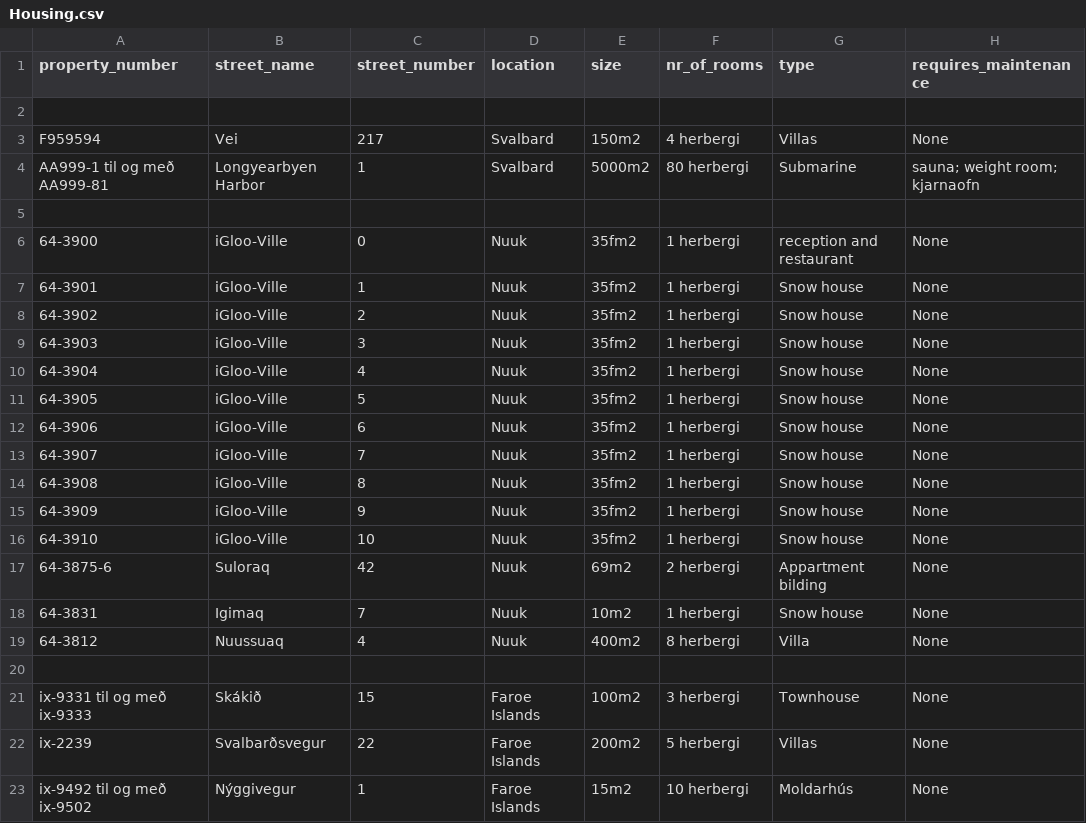
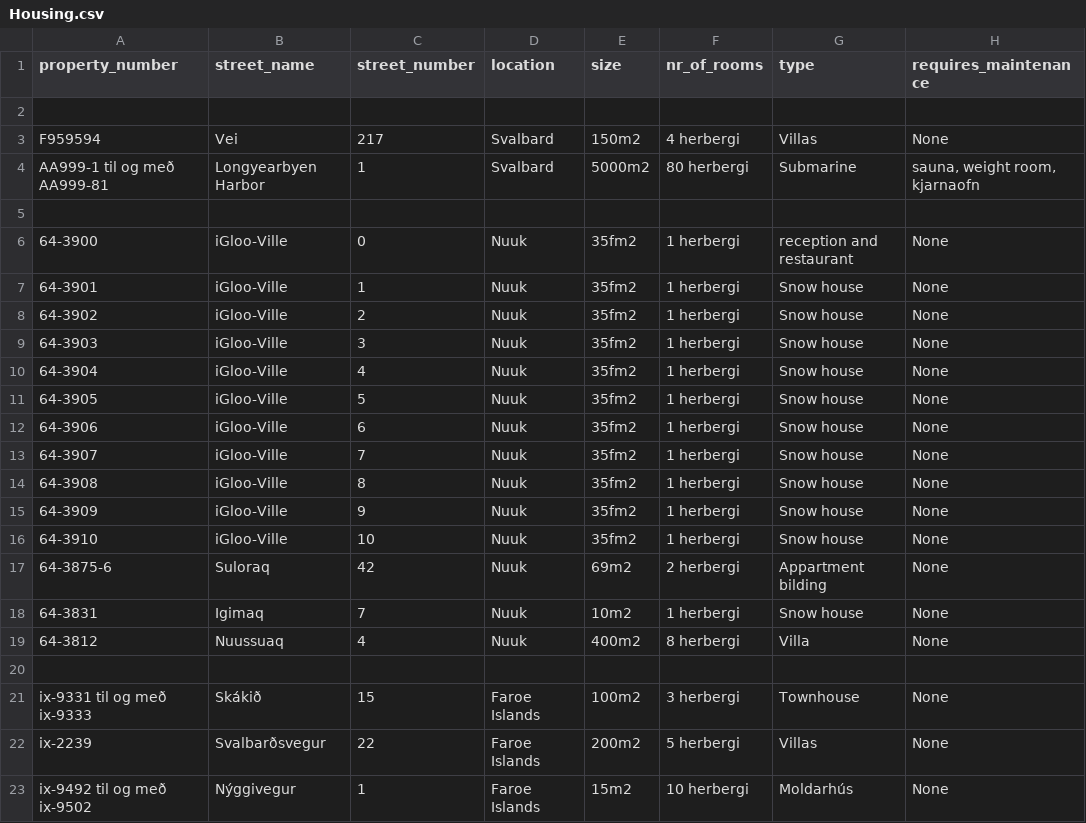
Before and after one commit to TobyWans/NaN-Air, a CSV file: src/data/Housing.csv, drawn as a sheet.

Commit message:
Update Housing.csv

```diff
--- a/src/data/Housing.csv
+++ b/src/data/Housing.csv
@@ -3,3 +3,3 @@ property_number,street_name,street_number,location,size,nr_of_rooms,type,require
 F959594,Vei,217,Svalbard,150m2,4 herbergi,Villas,None
-AA999-1 til og með AA999-81,Longyearbyen Harbor,1,Svalbard,5000m2,80 herbergi,Submarine,sauna; weight room; kjarnaofn
+AA999-1 til og með AA999-81,Longyearbyen Harbor,1,Svalbard,5000m2,80 herbergi,Submarine,"sauna, weight room, kjarnaofn"
 
```
